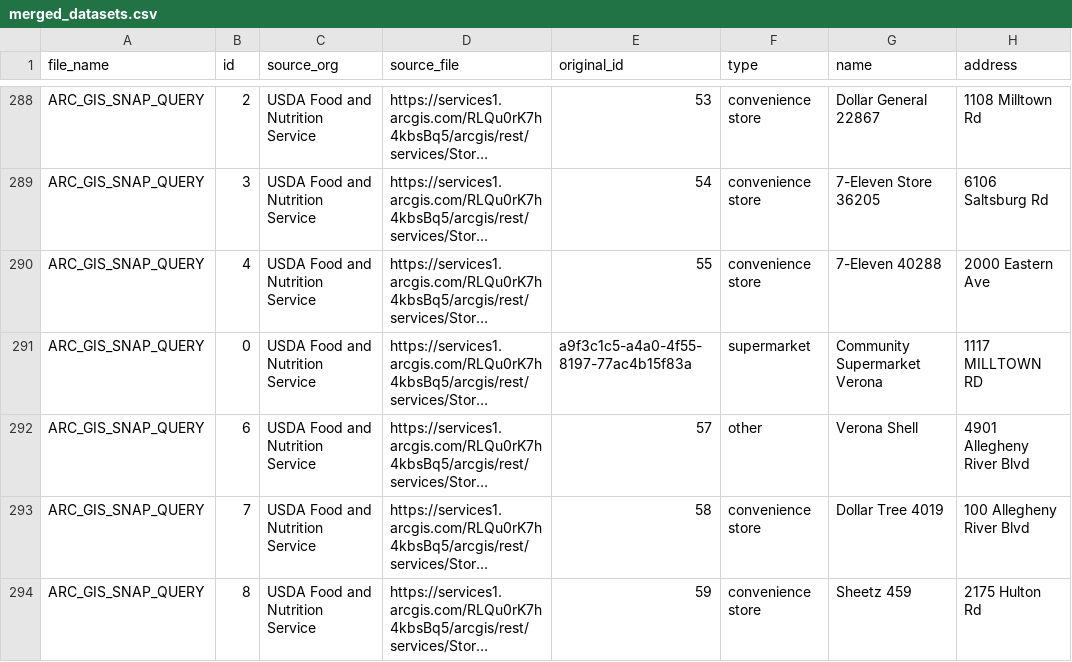
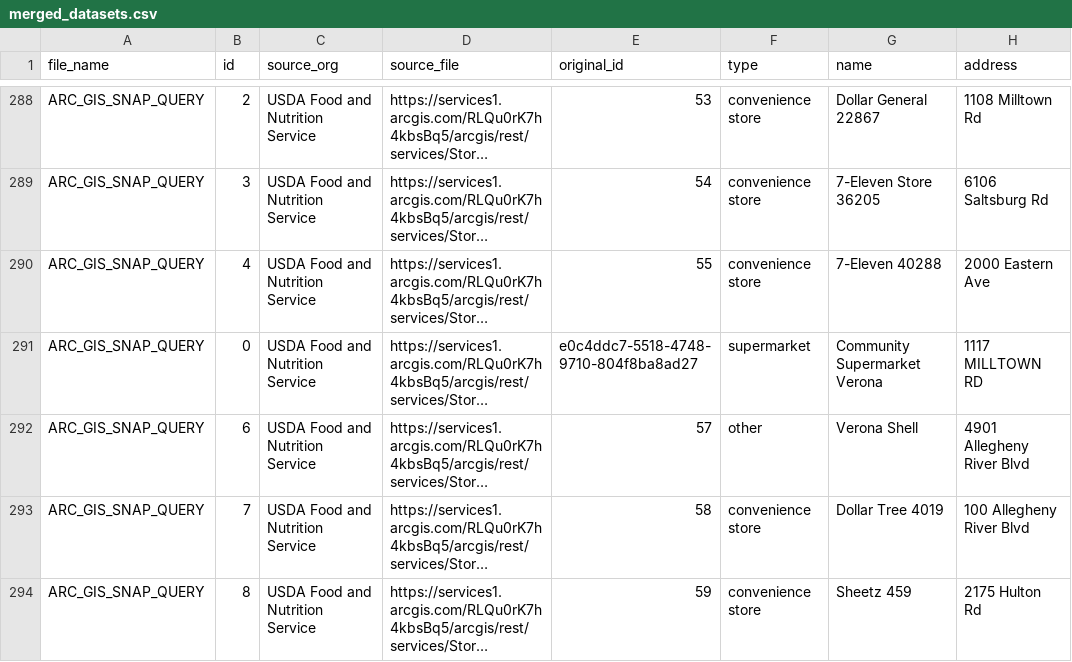
Before and after one commit to CodeForPittsburgh/food-access-data-transformation, a CSV file: food-data/processed-datasets/merged_datasets.csv, drawn as a sheet; only a part is shown, gaps mark what is left out; long unchanged cells end in …; the diff covers the shown part only; the diff names each change by its address in the sheet, - before the commit and + after, or states it on an @@ line.

```diff
--- a/food-data/processed-datasets/merged_datasets.csv
+++ b/food-data/processed-datasets/merged_datasets.csv
-E291 (original_id): a9f3c1c5-a4a0-4f55-8197-77ac4b15f83a
+E291 (original_id): e0c4ddc7-5518-4748-9710-804f8ba8ad27
```
Also changed, not shown: 59 edited cells elsewhere in this file, 3 other files.
